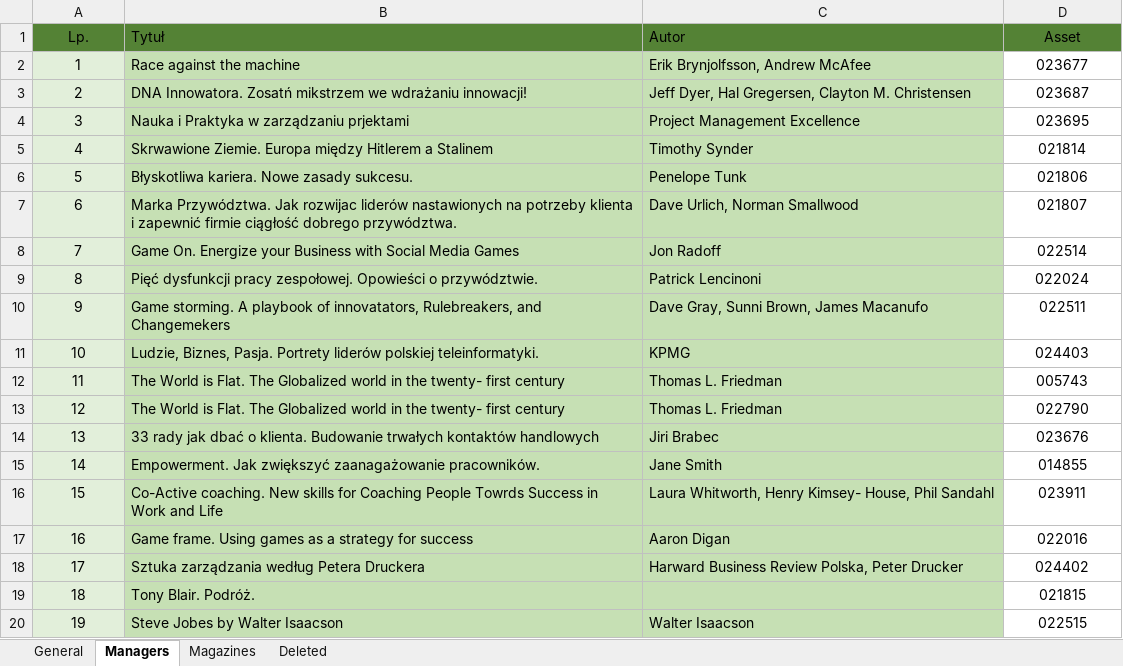
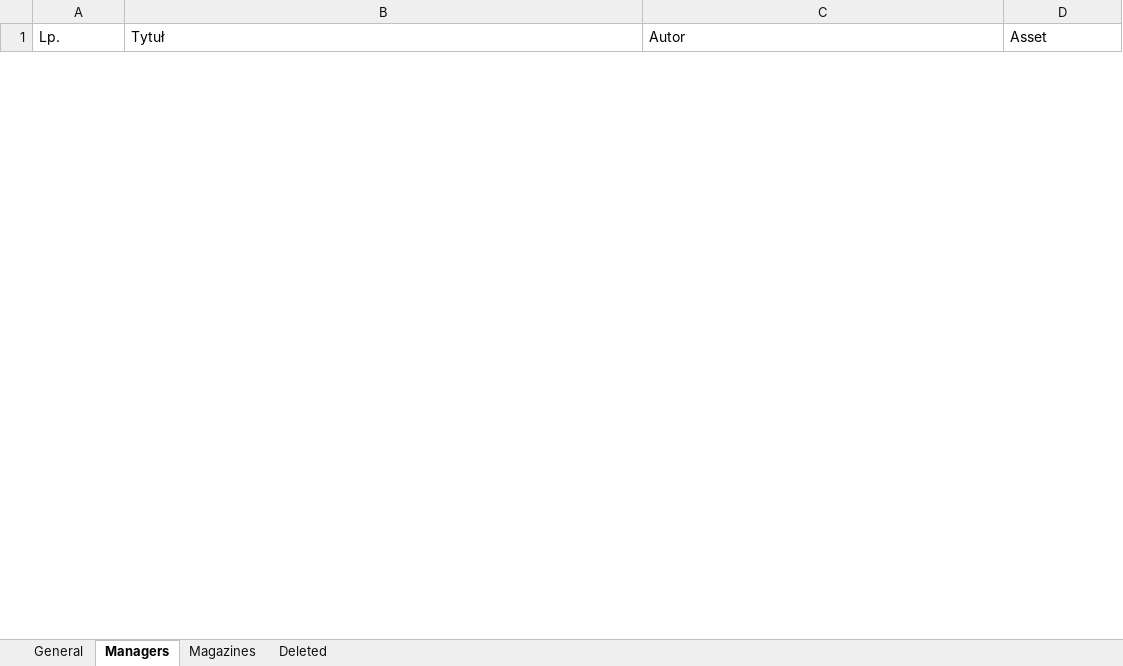
Before and after one commit to InkubatorTieto/melvil, an Excel workbook: lib-data.xlsx, sheet Managers, drawn as a sheet; only a part is shown; values as stored, in another font and other column widths than the file's, no borders; removed rows and columns are numbered as before the commit, all else as after; the diff covers the shown part only; the diff names each change by its address in the sheet, - before the commit and + after, or states it on an @@ line.

```diff
--- a/lib-data.xlsx (sheet Managers)
+++ b/lib-data.xlsx (sheet Managers)
-A1:D1 fill: #548235
+A1:D1 fill: none
-A1 alignment: center
+A1 alignment: left
-D1 alignment: center
+D1 alignment: left
-row 2: 1 | Race against the machine | Erik Brynjolfsson, Andrew McAfee | 023677
-row 3: 2 | DNA Innowatora. Zosatń mikstrzem we wdrażaniu innowacji! | Jeff Dyer, Hal Gregersen, Clayton M. Christensen | 023687
-row 4: 3 | Nauka i Praktyka w zarządzaniu prjektami | Project Management Excellence | 023695
-row 5: 4 | Skrwawione Ziemie. Europa między Hitlerem a Stalinem | Timothy Synder | 021814
-row 6: 5 | Błyskotliwa kariera. Nowe zasady sukcesu. | Penelope Tunk | 021806
-row 7: 6 | Marka Przywództwa. Jak rozwijac liderów nastawionych na potrzeby klienta i zapewnić firmie ciągłość dobrego przywództwa. | Dave Urlich, Norman Smallwood | 021807
-row 8: 7 | Game On. Energize your Business with Social Media Games | Jon Radoff | 022514
-row 9: 8 | Pięć dysfunkcji pracy zespołowej. Opowieści o przywództwie. | Patrick Lencinoni | 022024
-row 10: 9 | Game storming. A playbook of innovatators, Rulebreakers, and Changemekers | Dave Gray, Sunni Brown, James Macanufo | 022511
-row 11: 10 | Ludzie, Biznes, Pasja. Portrety liderów polskiej teleinformatyki. | KPMG | 024403
-row 12: 11 | The World is Flat. The Globalized world in the twenty- first century | Thomas L. Friedman | 005743
-row 13: 12 | The World is Flat. The Globalized world in the twenty- first century | Thomas L. Friedman | 022790
-row 14: 13 | 33 rady jak dbać o klienta. Budowanie trwałych kontaktów handlowych | Jiri Brabec | 023676
-row 15: 14 | Empowerment. Jak zwiększyć zaanagażowanie pracowników. | Jane Smith | 014855
-row 16: 15 | Co-Active coaching. New skills for Coaching People Towrds Success in Work and Life | Laura Whitworth, Henry Kimsey- House, Phil Sandahl | 023911
-row 17: 16 | Game frame. Using games as a strategy for success | Aaron Digan | 022016
-row 18: 17 | Sztuka zarządzania według Petera Druckera | Harward Business Review Polska, Peter Drucker | 024402
-row 19: 18 | Tony Blair. Podróż. |  | 021815
-row 20: 19 | Steve Jobes by Walter Isaacson | Walter Isaacson | 022515
```
Also changed, not shown: 5 added rows and 52 removed rows elsewhere in this sheet, sheet General, sheet Magazines, sheet Deleted.
